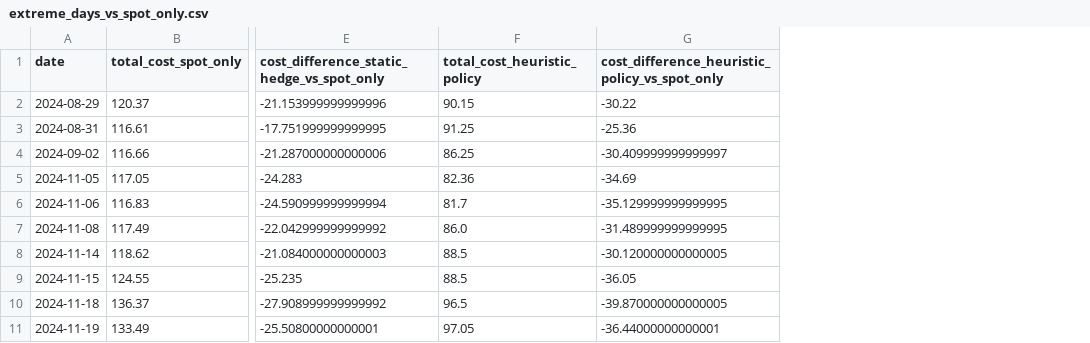
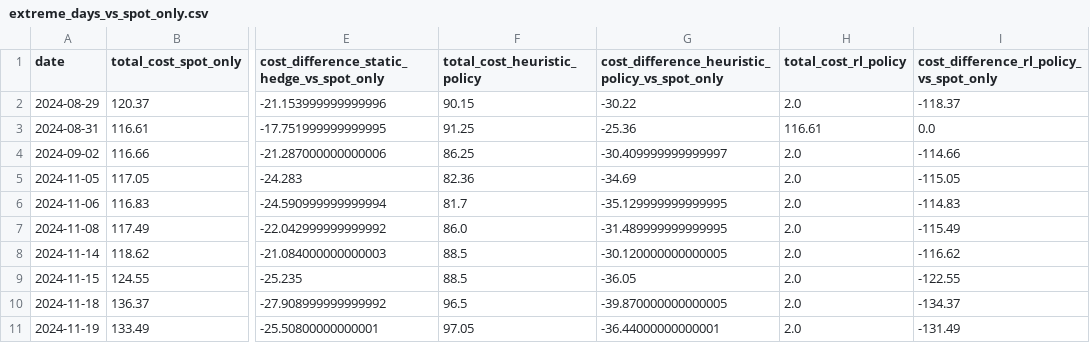
Before and after one commit to alopezberm/Data-Driven-Strategies-for-Financial-Resilience-in-Energy-Procurement, a CSV file: data/outputs/backtests/extreme_days_vs_spot_only.csv, drawn as a sheet; only a part is shown, gaps mark what is left out; the diff names each change by its address in the sheet, - before the commit and + after, or states it on an @@ line.

```diff
--- a/data/outputs/backtests/extreme_days_vs_spot_only.csv
+++ b/data/outputs/backtests/extreme_days_vs_spot_only.csv
+column H (total_cost_rl_policy), rows 2-11: 2.0 | 116.61 | 2.0 | 2.0 | 2.0 | 2.0 | 2.0 | 2.0 | 2.0 | 2.0
+column I, rows 1-11: cost_difference_rl_policy_vs_spot_only | -118.37 | 0.0 | -114.66 | -115.05 | -114.83 | -115.49 | -116.62 | -122.55 | -134.37 | -131.49
```
Also changed, not shown: data/outputs/backtests/resilience_summary.csv, data/outputs/backtests/resilience_vs_spot_only.csv, 20 other files.
